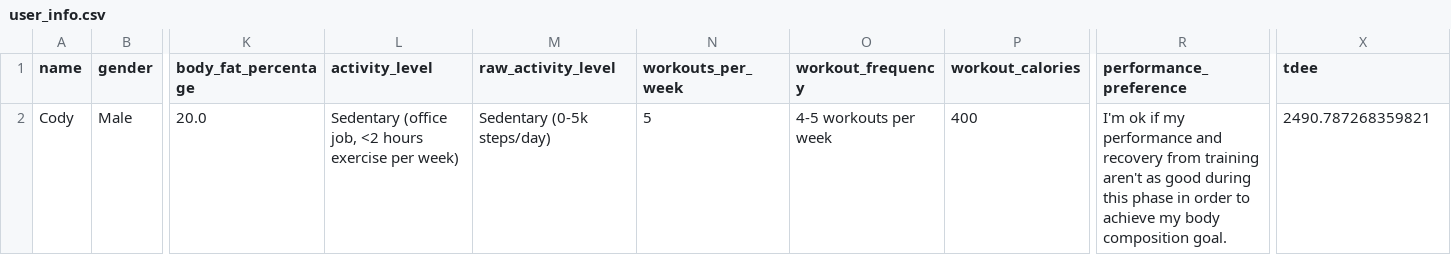
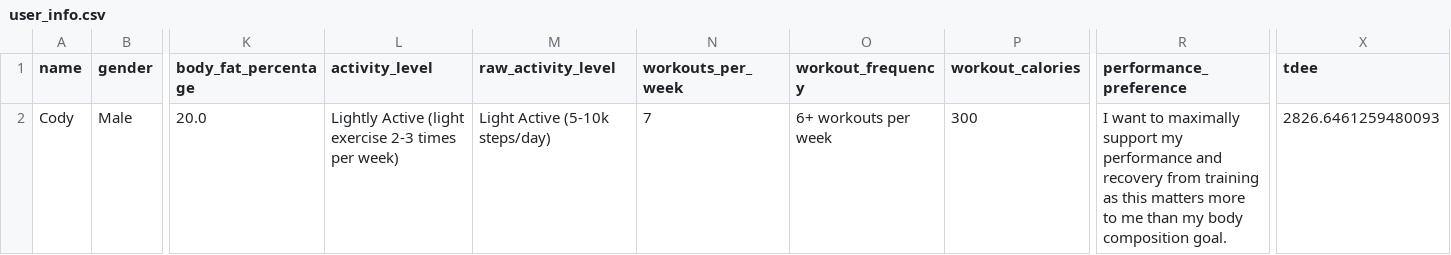
Before and after one commit to drhaun/bcompnutritiontool, a CSV file: data/user_info.csv, drawn as a sheet; only a part is shown, gaps mark what is left out; the diff names each change by its address in the sheet, - before the commit and + after, or states it on an @@ line.

```diff
--- a/data/user_info.csv
+++ b/data/user_info.csv
-L2 (activity_level): Sedentary (office job, <2 hours exercise per week)
+L2 (activity_level): Lightly Active (light exercise 2-3 times per week)
-M2 (raw_activity_level): Sedentary (0-5k steps/day)
+M2 (raw_activity_level): Light Active (5-10k steps/day)
-N2 (workouts_per_week): 5
+N2 (workouts_per_week): 7
-O2 (workout_frequency): 4-5 workouts per week
+O2 (workout_frequency): 6+ workouts per week
-P2 (workout_calories): 400
+P2 (workout_calories): 300
-R2 (performance_preference): I'm ok if my performance and recovery from training aren't as good during this phase in order to achieve my body…
+R2 (performance_preference): I want to maximally support my performance and recovery from training as this matters more to me than my body…
-X2 (tdee): 2490.787268359821
+X2 (tdee): 2826.6461259480093
```
Also changed, not shown: 2 other files.
